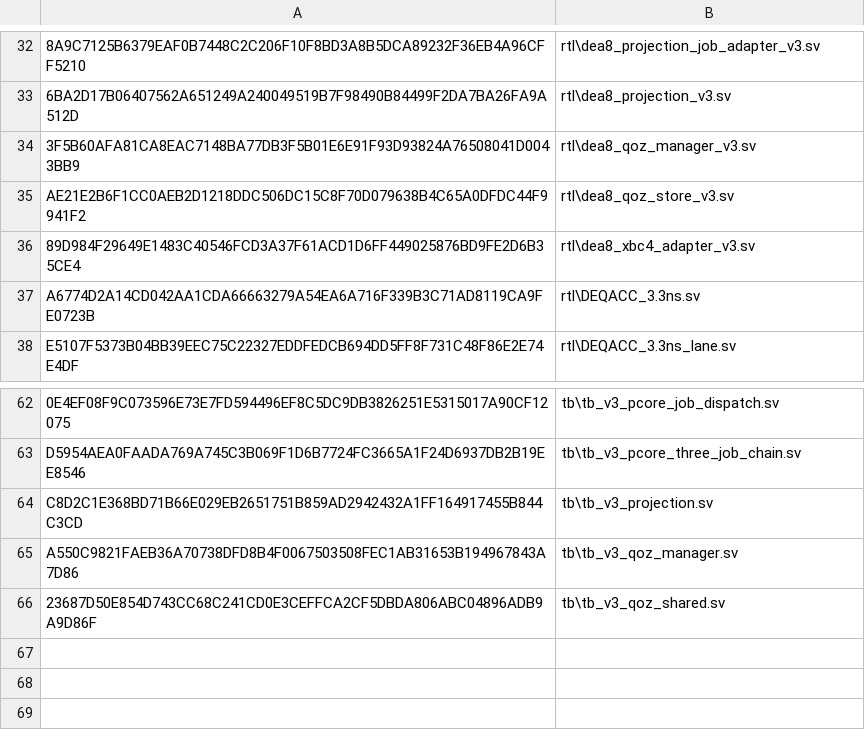
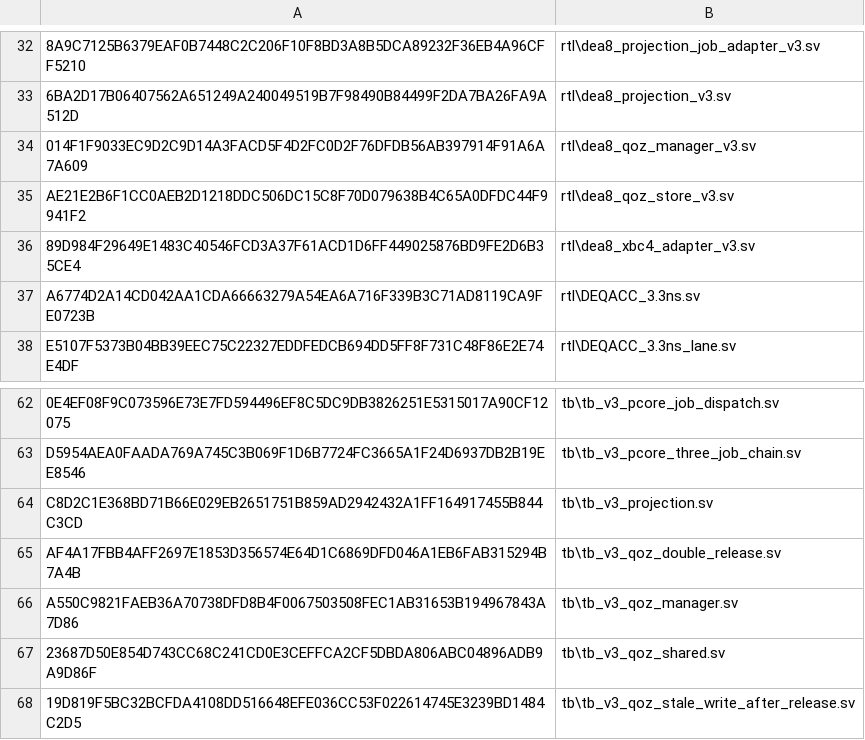
Before and after one commit to fly040507/DEA8_PCore, a CSV file: V3/reports/v3_sources_sha256.csv, drawn as a sheet; only a part is shown, gaps mark what is left out; the diff names each change by its address in the sheet, - before the commit and + after, or states it on an @@ line.

```diff
--- a/V3/reports/v3_sources_sha256.csv
+++ b/V3/reports/v3_sources_sha256.csv
-A34: 3F5B60AFA81CA8EAC7148BA77DB3F5B01E6E91F93D93824A76508041D0043BB9
+A34: 014F1F9033EC9D2C9D14A3FACD5F4D2FC0D2F76DFDB56AB397914F91A6A7A609
+row 65: AF4A17FBB4AFF2697E1853D356574E64D1C6869DFD046A1EB6FAB315294B7A4B | tb\tb_v3_qoz_double_release.sv
+row 68: 19D819F5BC32BCFDA4108DD516648EFE036CC53F022614745E3239BD1484C2D5 | tb\tb_v3_qoz_stale_write_after_release.sv
```
Also changed, not shown: 43 other files.
